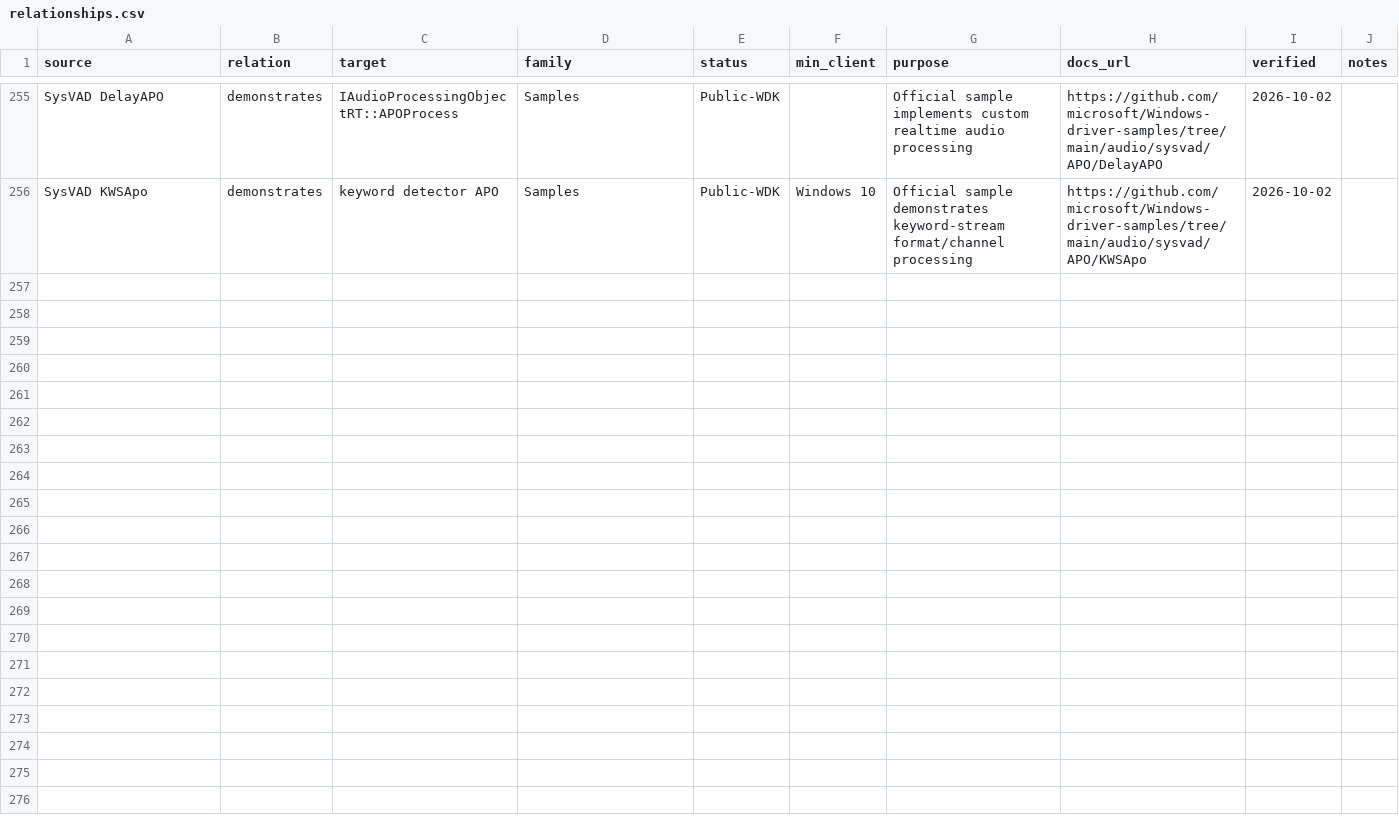
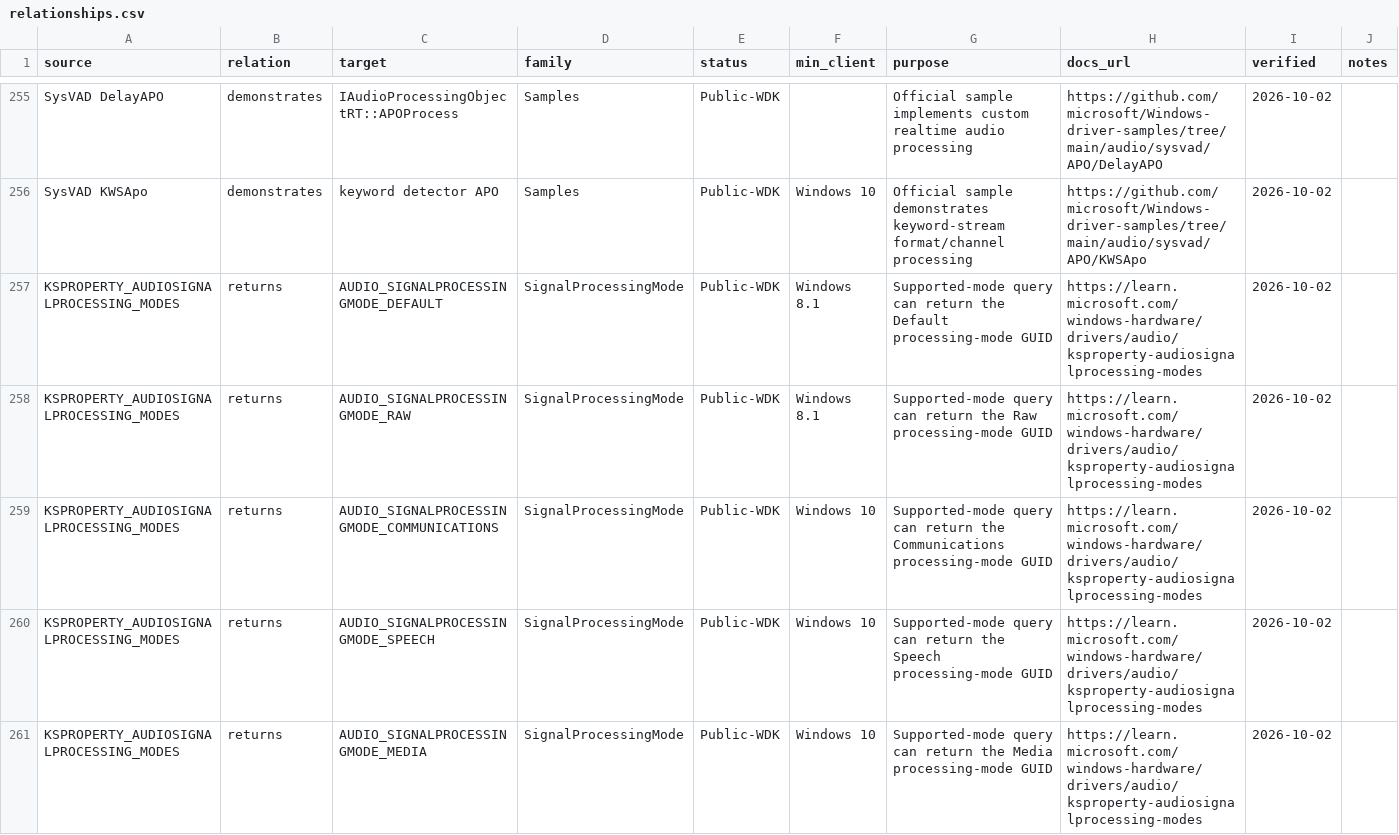
Before and after one commit to kunkunkunQoQ/WinAudioResearch, a CSV file: api/relationships.csv, drawn as a sheet; only a part is shown, gaps mark what is left out; the diff covers the shown part only; the diff names each change by its address in the sheet, - before the commit and + after, or states it on an @@ line.

Commit message:
Map processing modes and proxy discovery relations

```diff
--- a/api/relationships.csv
+++ b/api/relationships.csv
+row 257: KSPROPERTY_AUDIOSIGNALPROCESSING_MODES | returns | AUDIO_SIGNALPROCESSINGMODE_DEFAULT | SignalProcessingMode | Public-WDK | Windows 8.1 | Supported-mode query can return the Default processing-mode GUID | https://learn.microsoft.com/windows-hardware/drivers/audio/ksproperty-audiosignalprocessing-modes | 2026-10-02
+row 258: KSPROPERTY_AUDIOSIGNALPROCESSING_MODES | returns | AUDIO_SIGNALPROCESSINGMODE_RAW | SignalProcessingMode | Public-WDK | Windows 8.1 | Supported-mode query can return the Raw processing-mode GUID | https://learn.microsoft.com/windows-hardware/drivers/audio/ksproperty-audiosignalprocessing-modes | 2026-10-02
+row 259: KSPROPERTY_AUDIOSIGNALPROCESSING_MODES | returns | AUDIO_SIGNALPROCESSINGMODE_COMMUNICATIONS | SignalProcessingMode | Public-WDK | Windows 10 | Supported-mode query can return the Communications processing-mode GUID | https://learn.microsoft.com/windows-hardware/drivers/audio/ksproperty-audiosignalprocessing-modes | 2026-10-02
+row 260: KSPROPERTY_AUDIOSIGNALPROCESSING_MODES | returns | AUDIO_SIGNALPROCESSINGMODE_SPEECH | SignalProcessingMode | Public-WDK | Windows 10 | Supported-mode query can return the Speech processing-mode GUID | https://learn.microsoft.com/windows-hardware/drivers/audio/ksproperty-audiosignalprocessing-modes | 2026-10-02
+row 261: KSPROPERTY_AUDIOSIGNALPROCESSING_MODES | returns | AUDIO_SIGNALPROCESSINGMODE_MEDIA | SignalProcessingMode | Public-WDK | Windows 10 | Supported-mode query can return the Media processing-mode GUID | https://learn.microsoft.com/windows-hardware/drivers/audio/ksproperty-audiosignalprocessing-modes | 2026-10-02
```
Also changed, not shown: 5 added rows elsewhere in this file.
